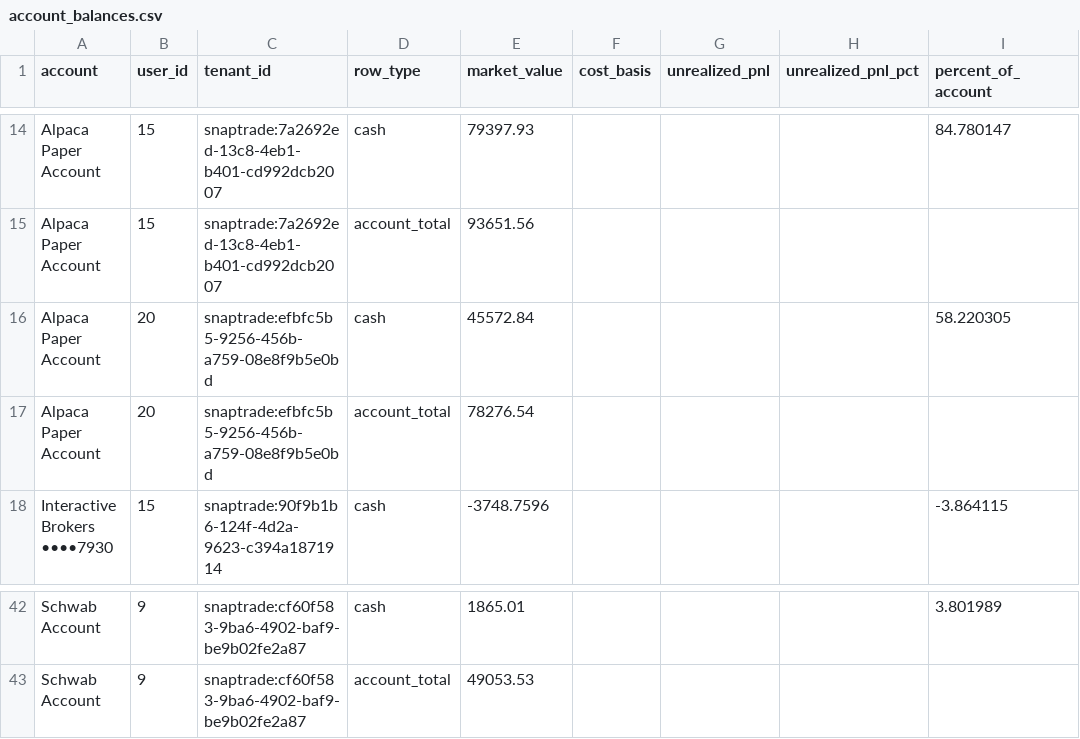
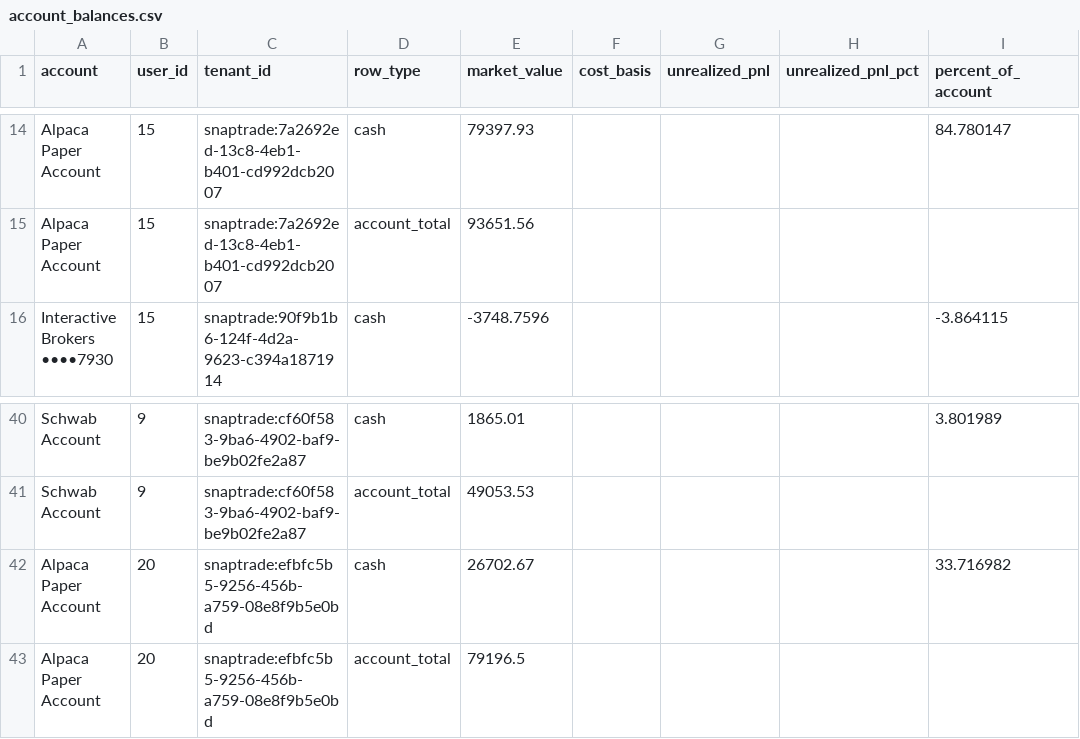
Before and after one commit to cameronjefferey/ccwj, a CSV file: dbt/seeds/account_balances.csv, drawn as a sheet; only a part is shown, gaps mark what is left out; removed rows and columns are numbered as before the commit, all else as after; the diff names each change by its address in the sheet, - before the commit and + after, or states it on an @@ line.

```diff
--- a/dbt/seeds/account_balances.csv
+++ b/dbt/seeds/account_balances.csv
-row 16: Alpaca Paper Account | 20 | snaptrade:efbfc5b5-9256-456b-a759-08e8f9b5e0bd | cash | 45572.84 |  |  |  | 58.220305
-row 17: Alpaca Paper Account | 20 | snaptrade:efbfc5b5-9256-456b-a759-08e8f9b5e0bd | account_total | 78276.54
+row 42: Alpaca Paper Account | 20 | snaptrade:efbfc5b5-9256-456b-a759-08e8f9b5e0bd | cash | 26702.67 |  |  |  | 33.716982
+row 43: Alpaca Paper Account | 20 | snaptrade:efbfc5b5-9256-456b-a759-08e8f9b5e0bd | account_total | 79196.5
```
Also changed, not shown: dbt/seeds/current_positions.csv.
